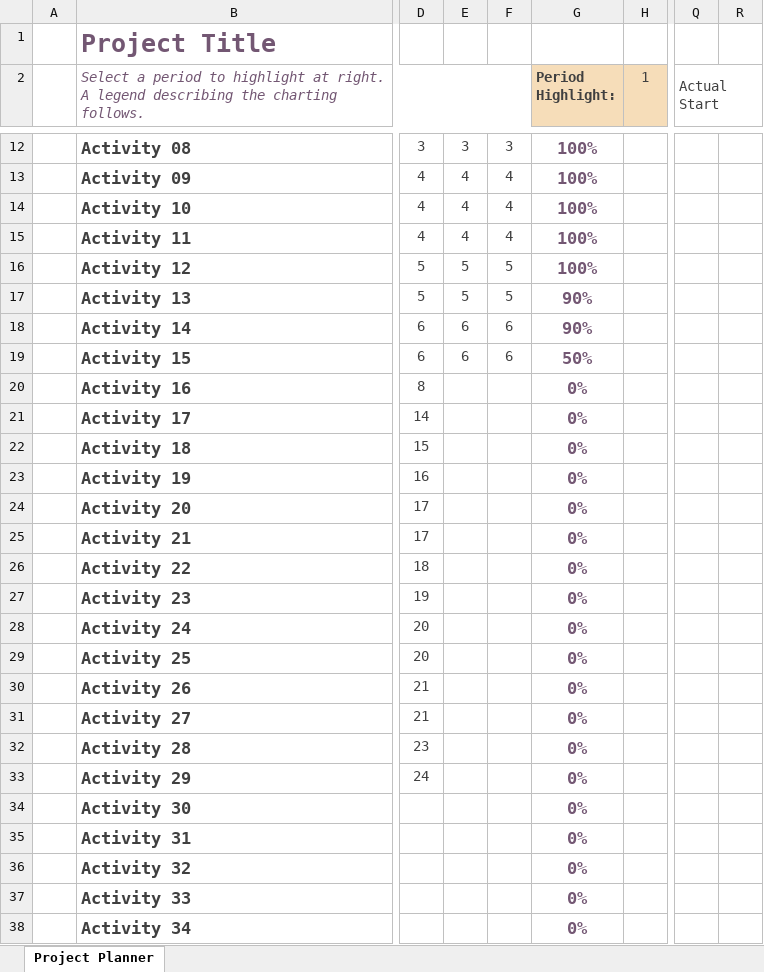
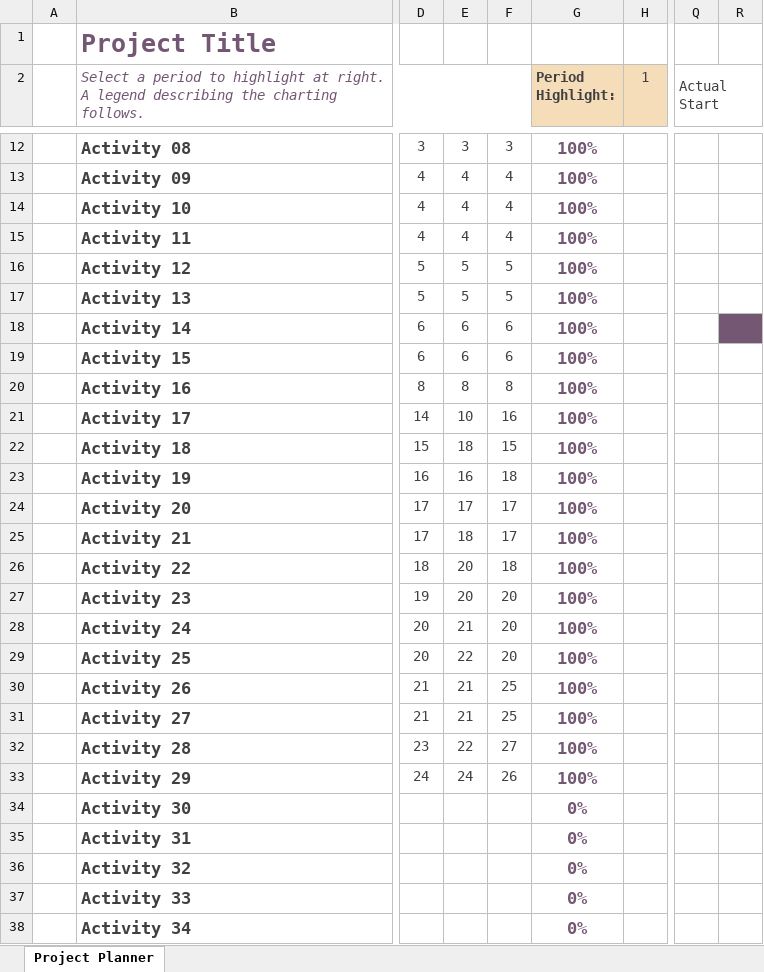
Before and after one commit to manishs190/2810ICT-7810ICT-2023-Assignment, an Excel workbook: Gantt chart.xlsx, sheet Project Planner, drawn as a sheet; only a part is shown, gaps mark what is left out; values as stored, in another font and other column widths than the file's, no borders; conditional formats not drawn; the diff names each change by its address in the sheet, - before the commit and + after, or states it on an @@ line.

Commit message:
Project Plan and Gantt Chart Update

```diff
--- a/Gantt chart.xlsx (sheet Project Planner)
+++ b/Gantt chart.xlsx (sheet Project Planner)
-G17:G18 (Period Highlight:): 90%
+G17:G18 (Period Highlight:): 100%
-R18 fill: none
+R18 fill: #735773
-G19 (Period Highlight:): 50%
+G19 (Period Highlight:): 100%
-E20: (empty)
+E20: 8
-F20: (empty)
+F20: 8
-G20:G33 (Period Highlight:): 0%
+G20:G33 (Period Highlight:): 100%
-E21: (empty)
+E21: 10
-F21: (empty)
+F21: 16
-E22: (empty)
+E22: 18
-F22: (empty)
+F22: 15
-E23: (empty)
+E23: 16
-F23: (empty)
+F23: 18
-E24: (empty)
+E24: 17
-F24:F25: (empty)
+F24:F25: 17
-E25: (empty)
+E25: 18
-E26:E27: (empty)
+E26:E27: 20
-F26: (empty)
+F26: 18
-F27:F29: (empty)
+F27:F29: 20
-E28: (empty)
+E28: 21
-E29: (empty)
+E29: 22
-E30:E31: (empty)
+E30:E31: 21
-F30:F31: (empty)
+F30:F31: 25
-E32: (empty)
+E32: 22
-F32: (empty)
+F32: 27
-E33: (empty)
+E33: 24
-F33: (empty)
+F33: 26
```
Also changed, not shown: 1 other file.
